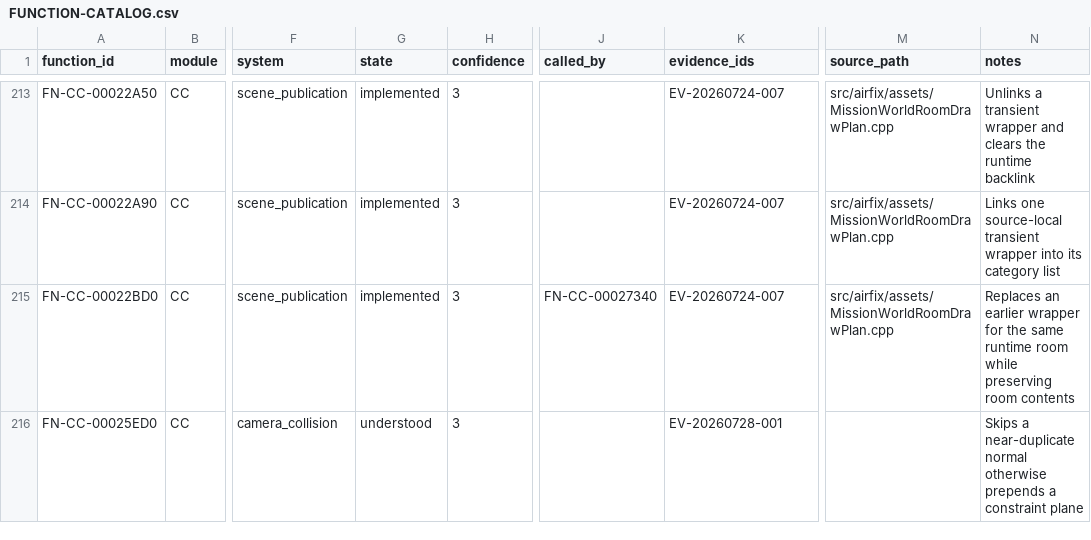
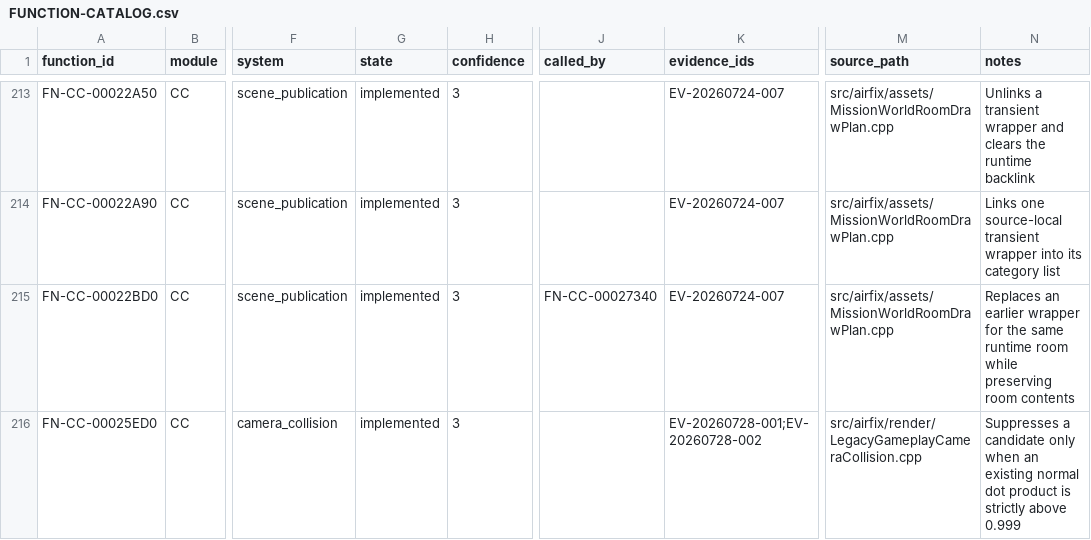
Before and after one commit to tryk016/airfix-dogfighter, a CSV file: docs/re/FUNCTION-CATALOG.csv, drawn as a sheet; only a part is shown, gaps mark what is left out; the diff covers the shown part only; the diff names each change by its address in the sheet, - before the commit and + after, or states it on an @@ line.

Commit message:
Implement camera constraint projection

```diff
--- a/docs/re/FUNCTION-CATALOG.csv
+++ b/docs/re/FUNCTION-CATALOG.csv
-G216 (state): understood
+G216 (state): implemented
-K216 (evidence_ids): EV-20260728-001
+K216 (evidence_ids): EV-20260728-001;EV-20260728-002
-M216 (source_path): (empty)
+M216 (source_path): src/airfix/render/LegacyGameplayCameraCollision.cpp
-N216 (notes): Skips a near-duplicate normal otherwise prepends a constraint plane
+N216 (notes): Suppresses a candidate only when an existing normal dot product is strictly above 0.999
```
Also changed, not shown: 1 added row and 6 edited cells elsewhere in this file, 8 other files.
